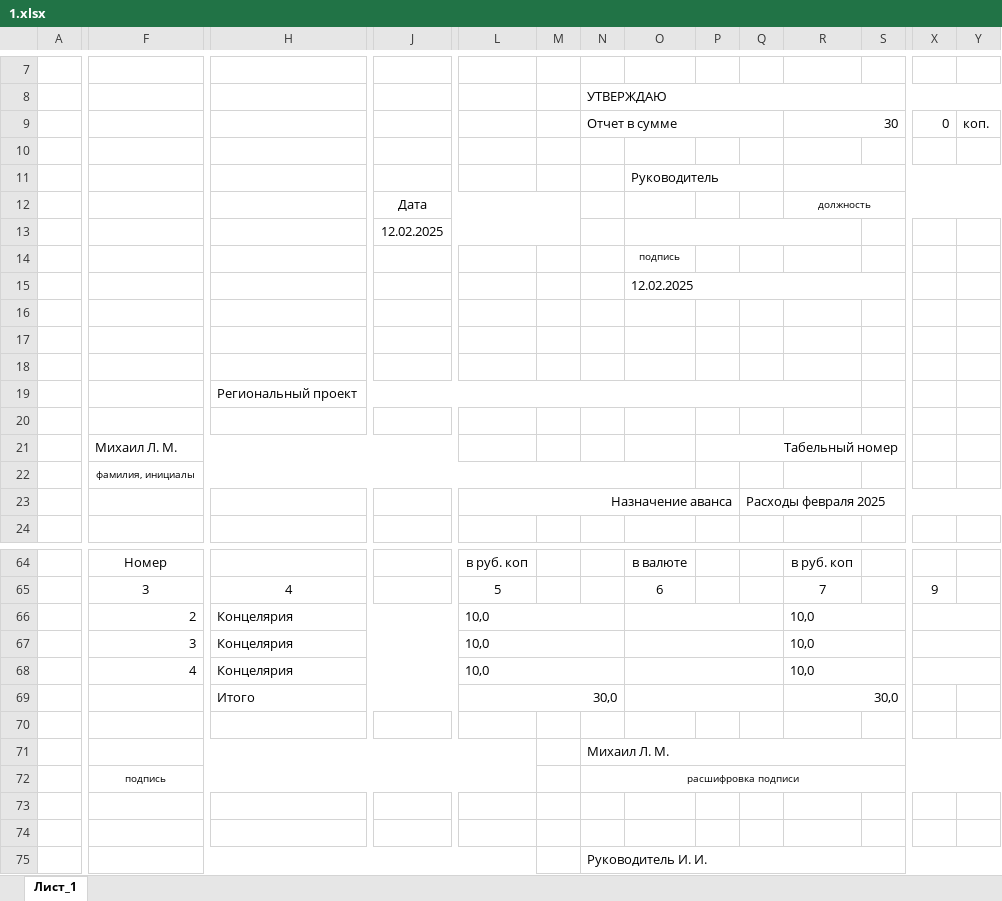
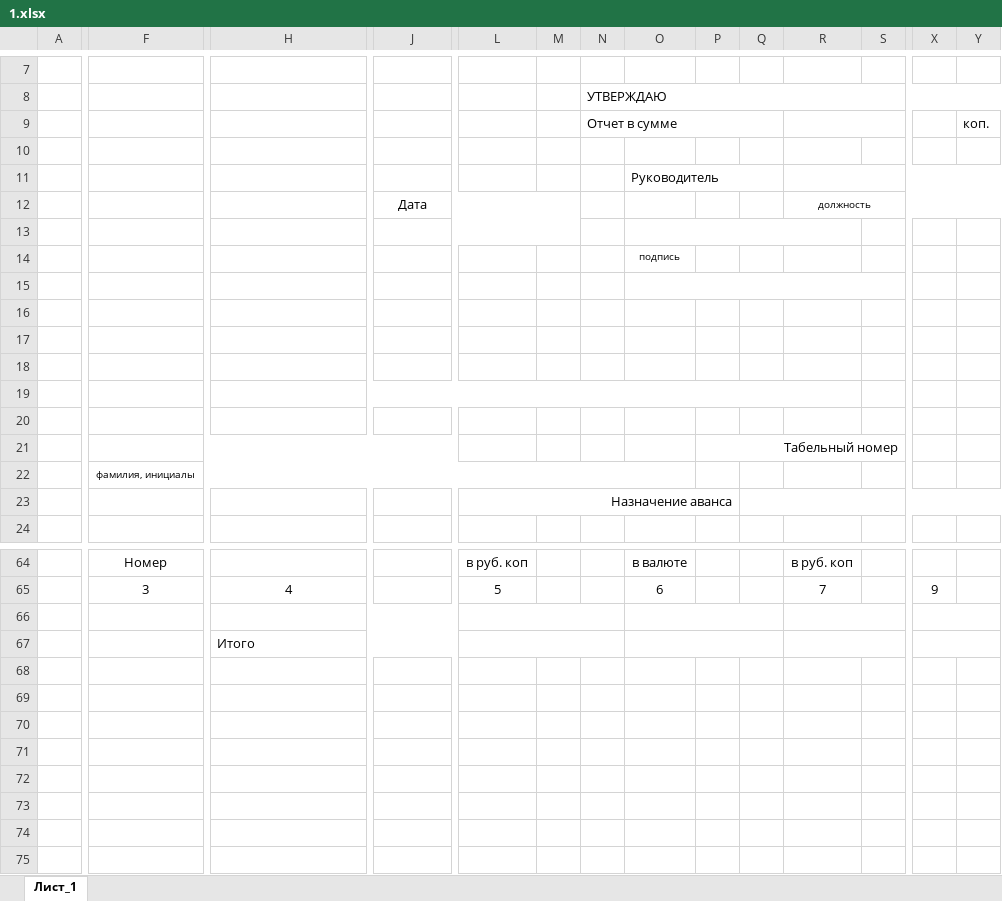
Before and after one commit to disciplined-pioneer/-, an Excel workbook: data/1.xlsx, sheet Лист_1, drawn as a sheet; only a part is shown, gaps mark what is left out; values as stored, in another font and other column widths than the file's, no borders; charts and pictures not drawn; removed rows and columns are numbered as before the commit, all else as after; rows hold the shown columns only; the diff covers the shown part only; the diff names each change by its address in the sheet, - before the commit and + after, or states it on an @@ line.

Commit message:
Добавлена обработка чека для Представительские расходы

```diff
--- a/data/1.xlsx (sheet Лист_1)
+++ b/data/1.xlsx (sheet Лист_1)
-R9: 30
+R9: (empty)
-X9: 0
+X9: (empty)
-J13: 12.02.2025
+J13: (empty)
-O15: 12.02.2025
+O15: (empty)
-H19: Региональный проект
+H19: (empty)
-F21: Михаил Л. М.
+F21: (empty)
-Q23: Расходы февраля 2025
+Q23: (empty)
-row 66:  | 2 | Концелярия |  | 10,0 |  |  |  |  |  | 10,0
-row 67:  | 3 | Концелярия |  | 10,0 |  |  |  |  |  | 10,0
-row 68:  | 4 | Концелярия |  | 10,0 |  |  |  |  |  | 10,0
-row 69:  |  | Итого |  | 30,0 |  |  |  |  |  | 30,0
+F66:G66 merged
+H66:K66 merged
+L66:N66 merged
+O66:Q66 merged
+R66:T66 merged
+X66:Y66 merged
-row 71:  |  |  |  |  |  | Михаил Л. М.
-row 72:  | подпись |  |  |  |  | расшифровка подписи
-H67: (empty)
+H67: Итого
+H67:K67 merged
+L67:N67 merged
+O67:Q67 merged
+R67:T67 merged
+X67:Y67 merged
-row 74: (empty)
-row 75:  |  |  |  |  |  | Руководитель И. И.
```
Also changed, not shown: 5 edited cells and merged cells elsewhere in this sheet, charts or pictures, 7 other files.
